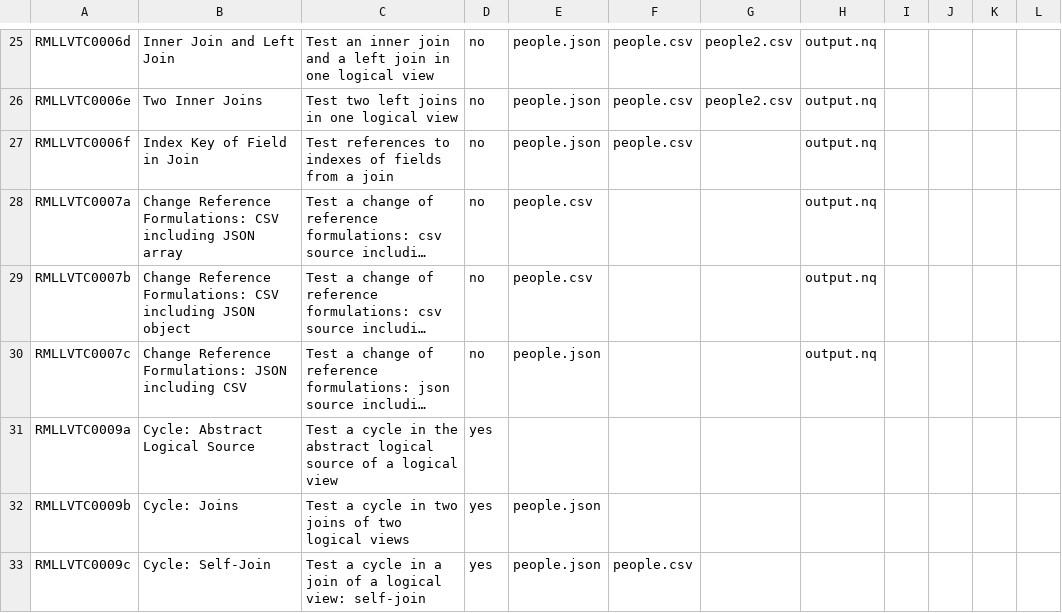
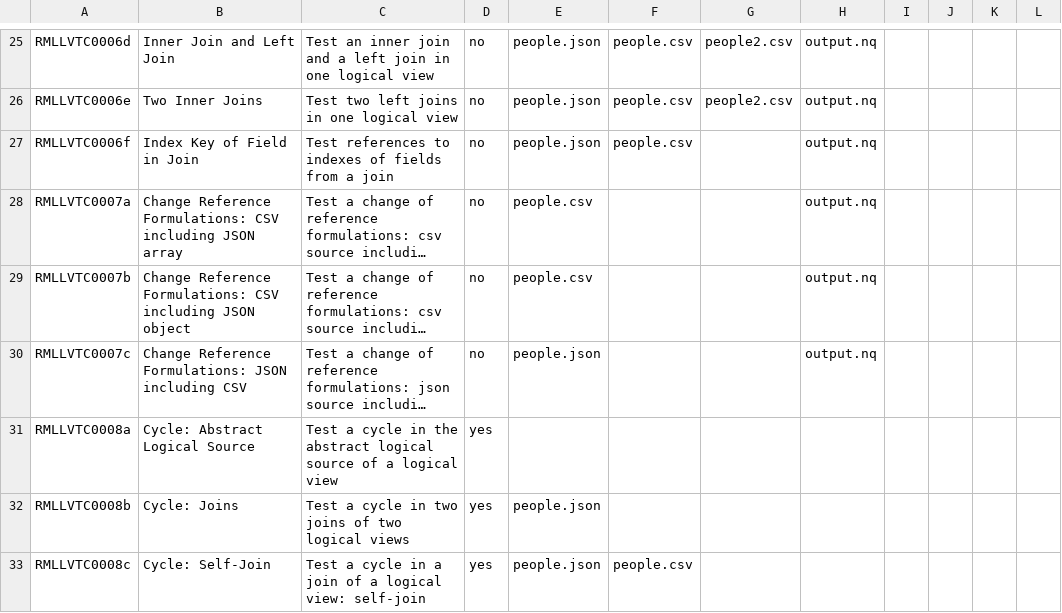
Before and after one commit to kg-construct/rml-lv, a CSV file: test-cases/descriptions.csv, drawn as a sheet; only a part is shown, gaps mark what is left out; long unchanged cells end in …; the diff names each change by its address in the sheet, - before the commit and + after, or states it on an @@ line.

```diff
--- a/test-cases/descriptions.csv
+++ b/test-cases/descriptions.csv
-A31: RMLLVTC0009a
+A31: RMLLVTC0008a
-A32: RMLLVTC0009b
+A32: RMLLVTC0008b
-A33: RMLLVTC0009c
+A33: RMLLVTC0008c
```
Also changed, not shown: test-cases/metadata.csv, 16 other files.
